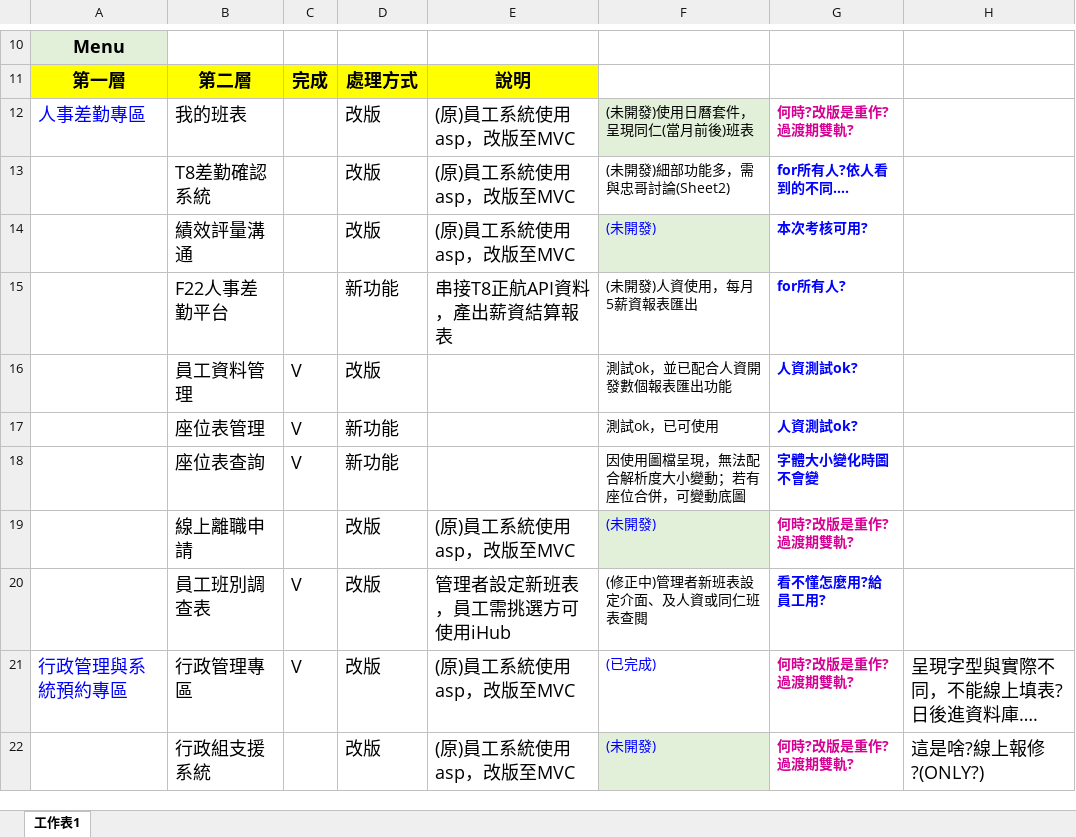
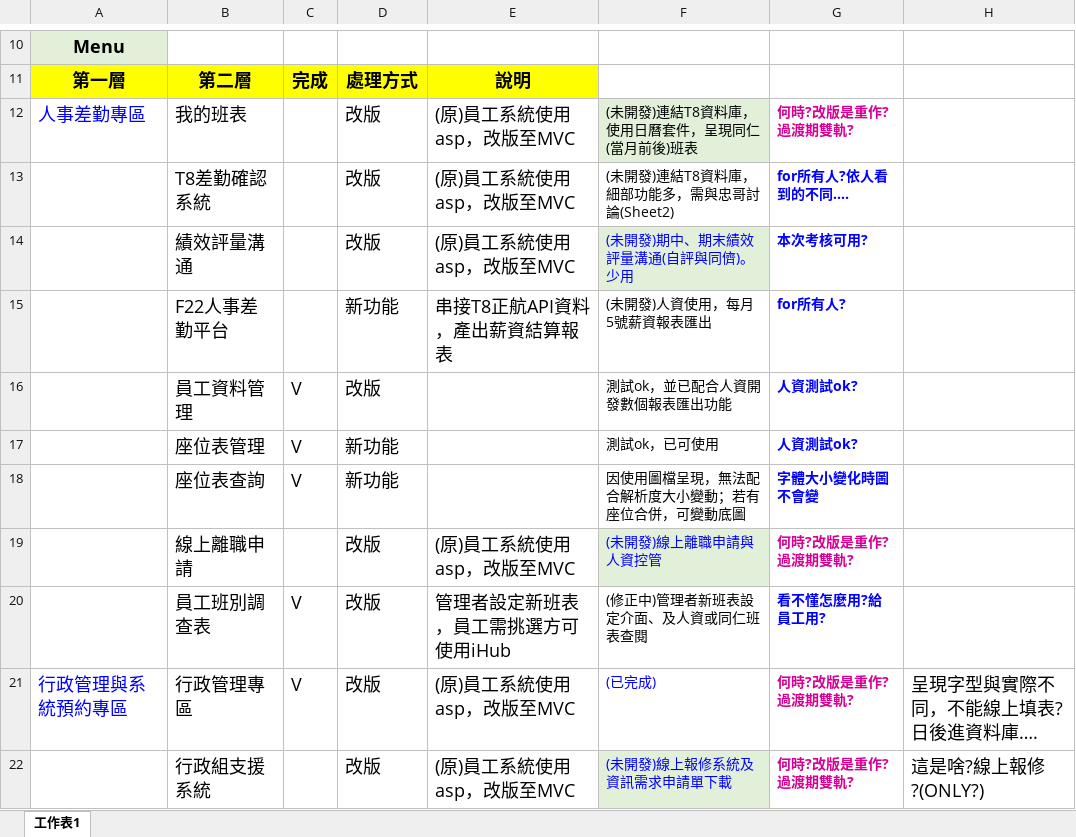
Before and after one commit to ITFtis/FTIS-IHUB, an Excel workbook: Docs/需求/iHub進度整理0102(33).xlsx, sheet 工作表1, drawn as a sheet; only a part is shown, gaps mark what is left out; values as stored, in another font and other column widths than the file's, no borders; the diff covers the shown part only; the diff names each change by its address in the sheet, - before the commit and + after, or states it on an @@ line.

```diff
--- a/Docs/需求/iHub進度整理0102(33).xlsx (sheet 工作表1)
+++ b/Docs/需求/iHub進度整理0102(33).xlsx (sheet 工作表1)
-F12: (未開發)使用日曆套件，呈現同仁(當月前後)班表
+F12: (未開發)連結T8資料庫，使用日曆套件，呈現同仁(當月前後)班表
-F13: (未開發)細部功能多，需與忠哥討論(Sheet2)
+F13: (未開發)連結T8資料庫，細部功能多，需與忠哥討論(Sheet2)
-F14: (未開發)
+F14: (未開發)期中、期末績效評量溝通(自評與同儕)。 少用
-F15: (未開發)人資使用，每月5薪資報表匯出
+F15: (未開發)人資使用，每月5號薪資報表匯出
-F19: (未開發)
+F19: (未開發)線上離職申請與人資控管
-F22: (未開發)
+F22: (未開發)線上報修系統及資訊需求申請單下載
```
Also changed, not shown: 9 edited cells and cell formats elsewhere in this sheet, 1 other file.
